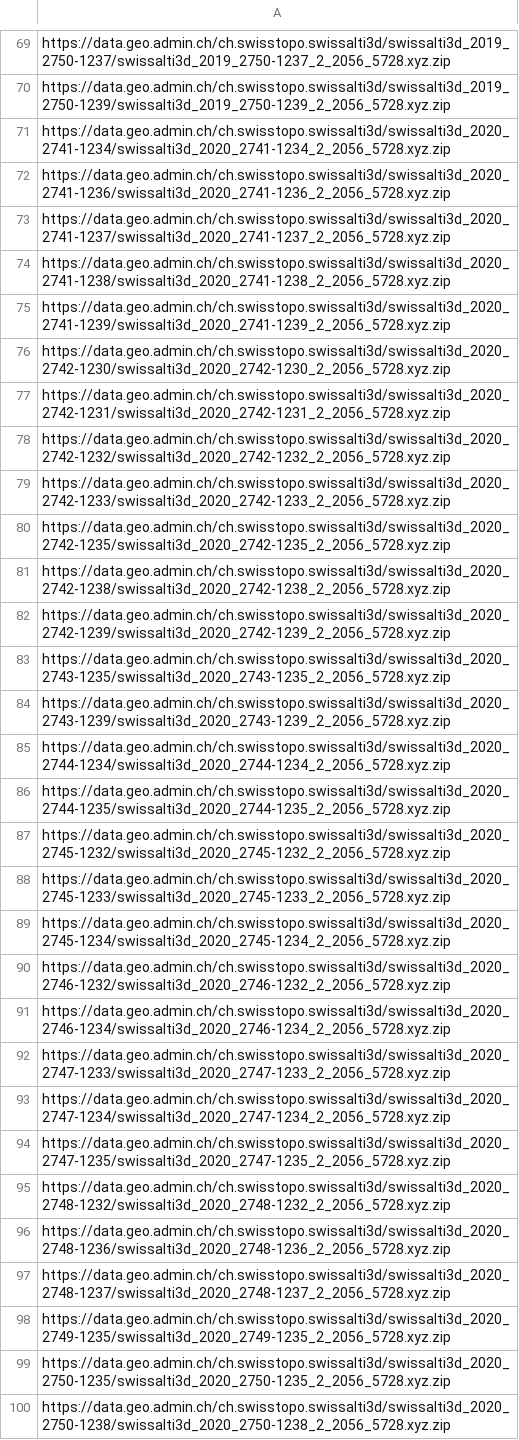
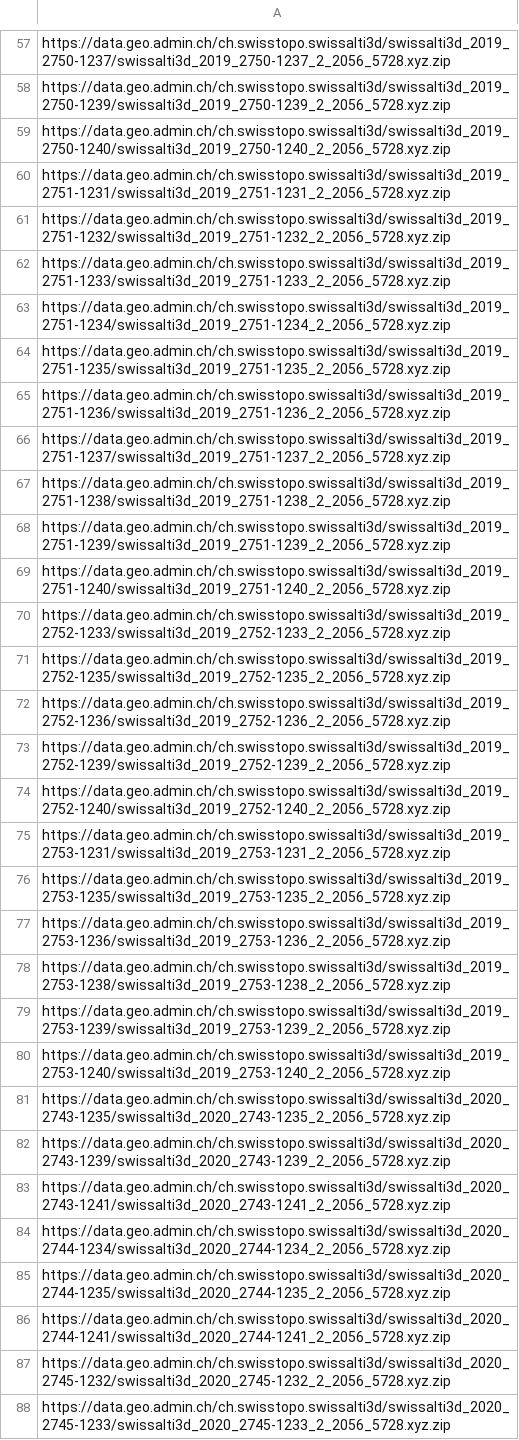
Before and after one commit to dplate/alpine-route, a CSV file: tools/saentis/segmentUrls.csv, drawn as a sheet; only a part is shown, gaps mark what is left out; the shorter side is filled out with more unchanged rows; the diff covers the shown part only.

```diff
--- a/tools/saentis/segmentUrls.csv
+++ b/tools/saentis/segmentUrls.csv
@@ -70,18 +58,30 @@ https://data.geo.admin.ch/ch.swisstopo.swissalti3d/swissalti3d_2019_2750-1237/sw
 https://data.geo.admin.ch/ch.swisstopo.swissalti3d/swissalti3d_2019_2750-1239/swissalti3d_2019_2750-1239_2_2056_5728.xyz.zip
-https://data.geo.admin.ch/ch.swisstopo.swissalti3d/swissalti3d_2020_2741-1234/swissalti3d_2020_2741-1234_2_2056_5728.xyz.zip
-https://data.geo.admin.ch/ch.swisstopo.swissalti3d/swissalti3d_2020_2741-1236/swissalti3d_2020_2741-1236_2_2056_5728.xyz.zip
-https://data.geo.admin.ch/ch.swisstopo.swissalti3d/swissalti3d_2020_2741-1237/swissalti3d_2020_2741-1237_2_2056_5728.xyz.zip
-https://data.geo.admin.ch/ch.swisstopo.swissalti3d/swissalti3d_2020_2741-1238/swissalti3d_2020_2741-1238_2_2056_5728.xyz.zip
-https://data.geo.admin.ch/ch.swisstopo.swissalti3d/swissalti3d_2020_2741-1239/swissalti3d_2020_2741-1239_2_2056_5728.xyz.zip
-https://data.geo.admin.ch/ch.swisstopo.swissalti3d/swissalti3d_2020_2742-1230/swissalti3d_2020_2742-1230_2_2056_5728.xyz.zip
-https://data.geo.admin.ch/ch.swisstopo.swissalti3d/swissalti3d_2020_2742-1231/swissalti3d_2020_2742-1231_2_2056_5728.xyz.zip
-https://data.geo.admin.ch/ch.swisstopo.swissalti3d/swissalti3d_2020_2742-1232/swissalti3d_2020_2742-1232_2_2056_5728.xyz.zip
-https://data.geo.admin.ch/ch.swisstopo.swissalti3d/swissalti3d_2020_2742-1233/swissalti3d_2020_2742-1233_2_2056_5728.xyz.zip
-https://data.geo.admin.ch/ch.swisstopo.swissalti3d/swissalti3d_2020_2742-1235/swissalti3d_2020_2742-1235_2_2056_5728.xyz.zip
-https://data.geo.admin.ch/ch.swisstopo.swissalti3d/swissalti3d_2020_2742-1238/swissalti3d_2020_2742-1238_2_2056_5728.xyz.zip
-https://data.geo.admin.ch/ch.swisstopo.swissalti3d/swissalti3d_2020_2742-1239/swissalti3d_2020_2742-1239_2_2056_5728.xyz.zip
+https://data.geo.admin.ch/ch.swisstopo.swissalti3d/swissalti3d_2019_2750-1240/swissalti3d_2019_2750-1240_2_2056_5728.xyz.zip
+https://data.geo.admin.ch/ch.swisstopo.swissalti3d/swissalti3d_2019_2751-1231/swissalti3d_2019_2751-1231_2_2056_5728.xyz.zip
+https://data.geo.admin.ch/ch.swisstopo.swissalti3d/swissalti3d_2019_2751-1232/swissalti3d_2019_2751-1232_2_2056_5728.xyz.zip
+https://data.geo.admin.ch/ch.swisstopo.swissalti3d/swissalti3d_2019_2751-1233/swissalti3d_2019_2751-1233_2_2056_5728.xyz.zip
+https://data.geo.admin.ch/ch.swisstopo.swissalti3d/swissalti3d_2019_2751-1234/swissalti3d_2019_2751-1234_2_2056_5728.xyz.zip
+https://data.geo.admin.ch/ch.swisstopo.swissalti3d/swissalti3d_2019_2751-1235/swissalti3d_2019_2751-1235_2_2056_5728.xyz.zip
+https://data.geo.admin.ch/ch.swisstopo.swissalti3d/swissalti3d_2019_2751-1236/swissalti3d_2019_2751-1236_2_2056_5728.xyz.zip
+https://data.geo.admin.ch/ch.swisstopo.swissalti3d/swissalti3d_2019_2751-1237/swissalti3d_2019_2751-1237_2_2056_5728.xyz.zip
+https://data.geo.admin.ch/ch.swisstopo.swissalti3d/swissalti3d_2019_2751-1238/swissalti3d_2019_2751-1238_2_2056_5728.xyz.zip
+https://data.geo.admin.ch/ch.swisstopo.swissalti3d/swissalti3d_2019_2751-1239/swissalti3d_2019_2751-1239_2_2056_5728.xyz.zip
+https://data.geo.admin.ch/ch.swisstopo.swissalti3d/swissalti3d_2019_2751-1240/swissalti3d_2019_2751-1240_2_2056_5728.xyz.zip
+https://data.geo.admin.ch/ch.swisstopo.swissalti3d/swissalti3d_2019_2752-1233/swissalti3d_2019_2752-1233_2_2056_5728.xyz.zip
+https://data.geo.admin.ch/ch.swisstopo.swissalti3d/swissalti3d_2019_2752-1235/swissalti3d_2019_2752-1235_2_2056_5728.xyz.zip
+https://data.geo.admin.ch/ch.swisstopo.swissalti3d/swissalti3d_2019_2752-1236/swissalti3d_2019_2752-1236_2_2056_5728.xyz.zip
+https://data.geo.admin.ch/ch.swisstopo.swissalti3d/swissalti3d_2019_2752-1239/swissalti3d_2019_2752-1239_2_2056_5728.xyz.zip
+https://data.geo.admin.ch/ch.swisstopo.swissalti3d/swissalti3d_2019_2752-1240/swissalti3d_2019_2752-1240_2_2056_5728.xyz.zip
+https://data.geo.admin.ch/ch.swisstopo.swissalti3d/swissalti3d_2019_2753-1231/swissalti3d_2019_2753-1231_2_2056_5728.xyz.zip
+https://data.geo.admin.ch/ch.swisstopo.swissalti3d/swissalti3d_2019_2753-1235/swissalti3d_2019_2753-1235_2_2056_5728.xyz.zip
+https://data.geo.admin.ch/ch.swisstopo.swissalti3d/swissalti3d_2019_2753-1236/swissalti3d_2019_2753-1236_2_2056_5728.xyz.zip
+https://data.geo.admin.ch/ch.swisstopo.swissalti3d/swissalti3d_2019_2753-1238/swissalti3d_2019_2753-1238_2_2056_5728.xyz.zip
+https://data.geo.admin.ch/ch.swisstopo.swissalti3d/swissalti3d_2019_2753-1239/swissalti3d_2019_2753-1239_2_2056_5728.xyz.zip
+https://data.geo.admin.ch/ch.swisstopo.swissalti3d/swissalti3d_2019_2753-1240/swissalti3d_2019_2753-1240_2_2056_5728.xyz.zip
 https://data.geo.admin.ch/ch.swisstopo.swissalti3d/swissalti3d_2020_2743-1235/swissalti3d_2020_2743-1235_2_2056_5728.xyz.zip
 https://data.geo.admin.ch/ch.swisstopo.swissalti3d/swissalti3d_2020_2743-1239/swissalti3d_2020_2743-1239_2_2056_5728.xyz.zip
+https://data.geo.admin.ch/ch.swisstopo.swissalti3d/swissalti3d_2020_2743-1241/swissalti3d_2020_2743-1241_2_2056_5728.xyz.zip
 https://data.geo.admin.ch/ch.swisstopo.swissalti3d/swissalti3d_2020_2744-1234/swissalti3d_2020_2744-1234_2_2056_5728.xyz.zip
 https://data.geo.admin.ch/ch.swisstopo.swissalti3d/swissalti3d_2020_2744-1235/swissalti3d_2020_2744-1235_2_2056_5728.xyz.zip
+https://data.geo.admin.ch/ch.swisstopo.swissalti3d/swissalti3d_2020_2744-1241/swissalti3d_2020_2744-1241_2_2056_5728.xyz.zip
 https://data.geo.admin.ch/ch.swisstopo.swissalti3d/swissalti3d_2020_2745-1232/swissalti3d_2020_2745-1232_2_2056_5728.xyz.zip
```
Also changed, not shown: 22 added rows, 13 removed rows and 3 edited cells elsewhere in this file, 15 other files.
